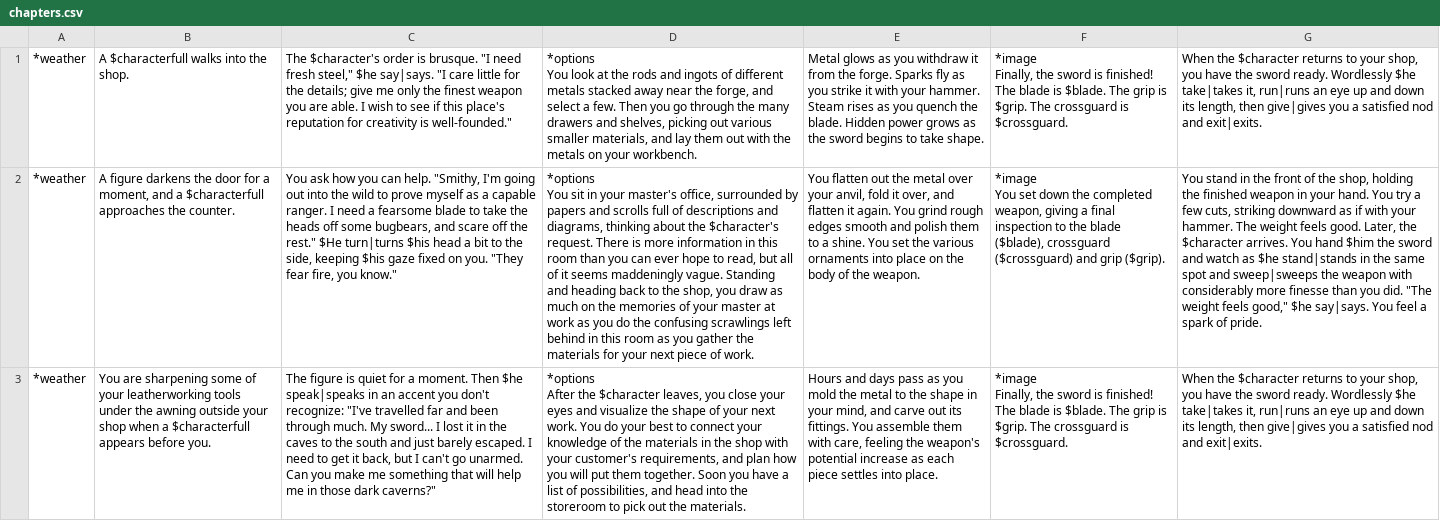
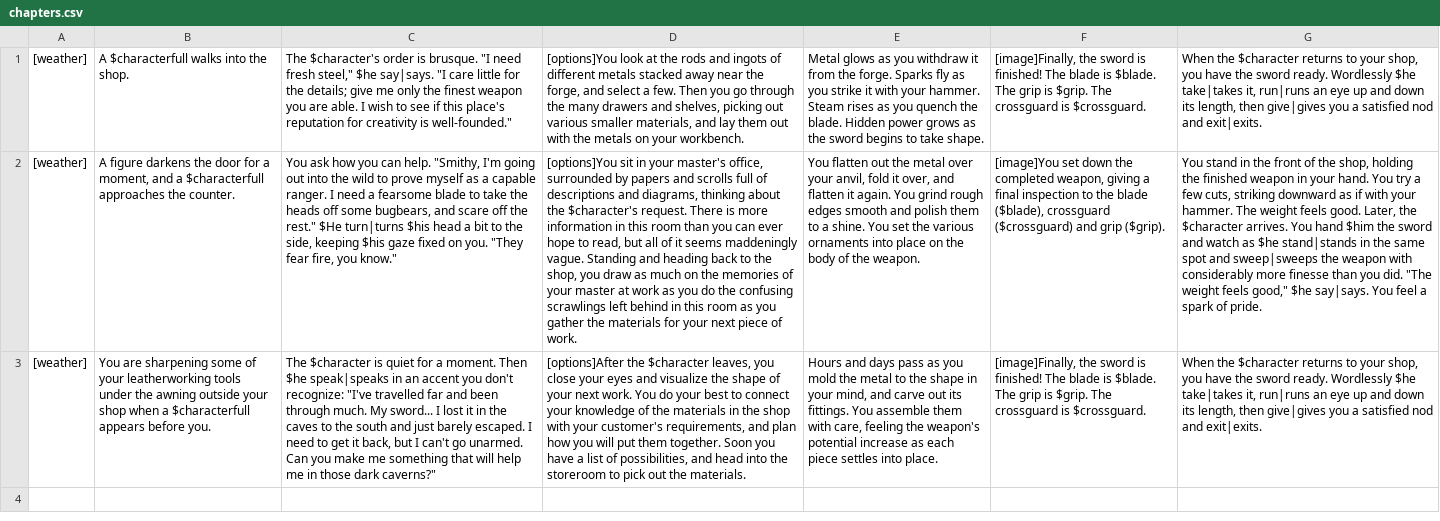
Before and after one commit to saltire/swordsjs, a CSV file: data/chapters.csv, drawn as a sheet; ↵ is a line break in a cell; the diff names each change by its address in the sheet, - before the commit and + after, or states it on an @@ line.

Commit message:
Update chapters csv tag format (file is easier to read without newlines)

```diff
--- a/data/chapters.csv
+++ b/data/chapters.csv
-A1:A3: *weather
+A1:A3: [weather]
-D1: *options ↵ You look at…
+D1: [options]You look at…
-F1: *image ↵ Finally, the sword…
+F1: [image]Finally, the sword…
-D2: *options ↵ You sit in…
+D2: [options]You sit in…
-F2: *image ↵ You set down…
+F2: [image]You set down…
-C3: The figure is quiet…
+C3: The $character is quiet…
-D3: *options ↵ After the $character…
+D3: [options]After the $character…
-F3: *image ↵ Finally, the sword…
+F3: [image]Finally, the sword…
```
Also changed, not shown: 1 other file.
